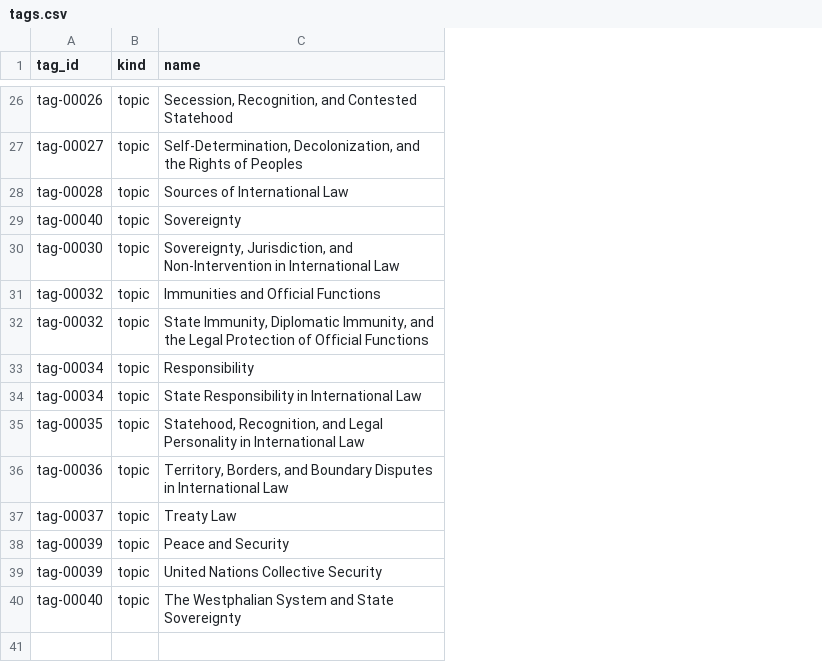
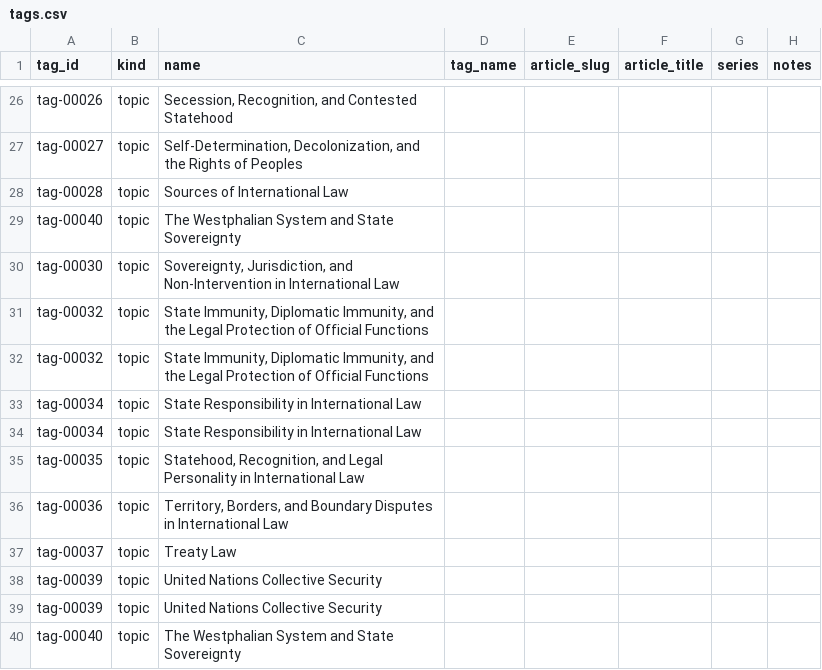
Before and after one commit to Content-Catalyst-LLC/international-law-research, a CSV file: catalyst_data_exports/tags.csv, drawn as a sheet; only a part is shown, gaps mark what is left out; removed rows and columns are numbered as before the commit, all else as after; the diff covers the shown part only; the diff names each change by its address in the sheet, - before the commit and + after, or states it on an @@ line.

Commit message:
Add ICJ judicial settlement article and Catalyst Data exports

```diff
--- a/catalyst_data_exports/tags.csv
+++ b/catalyst_data_exports/tags.csv
+column D (tag_name), empty
+column E (article_slug), empty
+column F (article_title), empty
+column G (series), empty
+column H (notes), empty
-C29 (name): Sovereignty
+C29 (name): The Westphalian System and State Sovereignty
-row 31: tag-00032 | topic | Immunities and Official Functions
+row 32: tag-00032 | topic | State Immunity, Diplomatic Immunity, and the Legal Protection of Official Functions
-C33 (name): Responsibility
+C33 (name): State Responsibility in International Law
-C38 (name): Peace and Security
+C38 (name): United Nations Collective Security
```
Also changed, not shown: 10 added rows, 2 removed rows and 11 edited cells elsewhere in this file, 22 other files.
